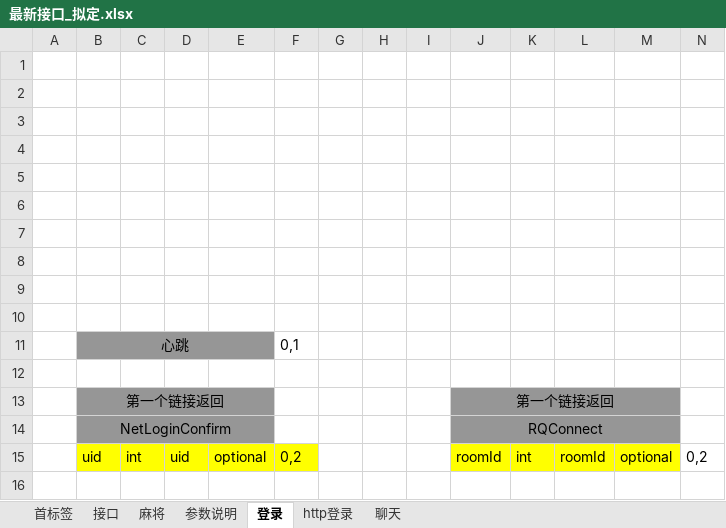
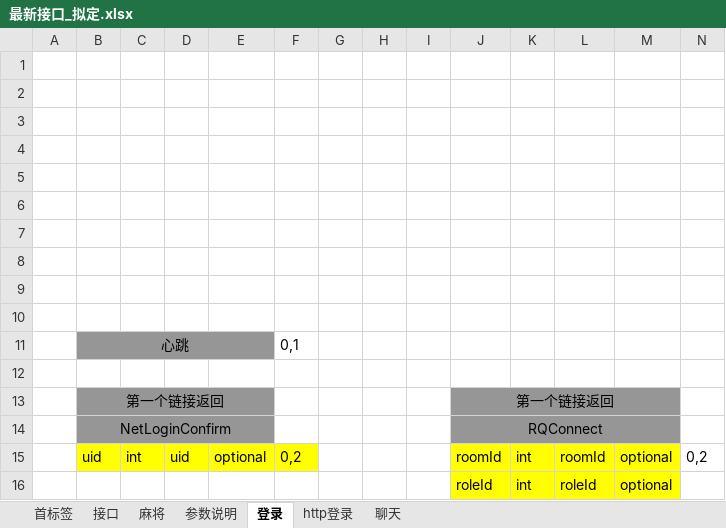
Before and after one commit to leroyBoys/LGameQiPai, an Excel workbook: doc/最新接口_拟定.xlsx, sheet 登录, drawn as a sheet; values as stored, in another font and other column widths than the file's, no borders; the diff names each change by its address in the sheet, - before the commit and + after, or states it on an @@ line.

```diff
--- a/doc/最新接口_拟定.xlsx (sheet 登录)
+++ b/doc/最新接口_拟定.xlsx (sheet 登录)
+row 16:  |  |  |  |  |  |  |  |  | roleId | int | roleId | optional
```
Also changed, not shown: 14 other files.
